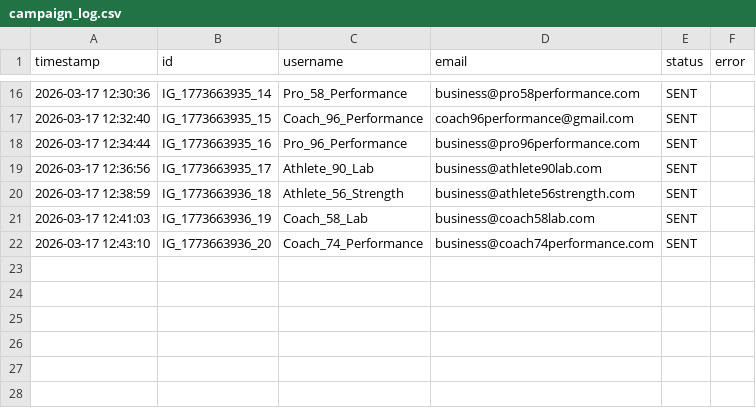
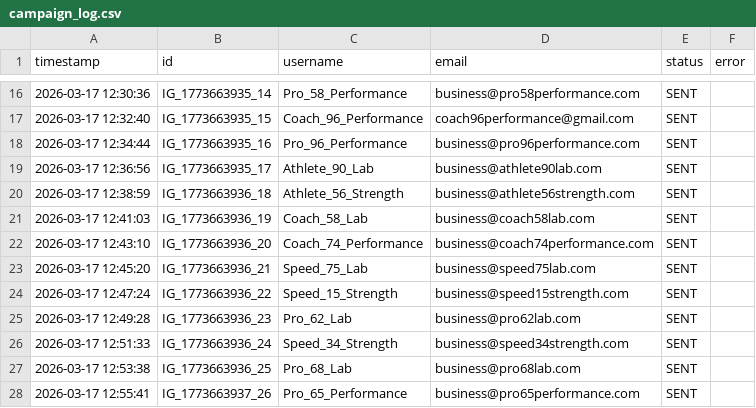
Before and after one commit to aisha581/mrworkout, a CSV file: campaign_log.csv, drawn as a sheet; only a part is shown, gaps mark what is left out.

```diff
--- a/campaign_log.csv
+++ b/campaign_log.csv
@@ -22 +22,7 @@ timestamp,id,username,email,status,error
 2026-03-17 12:43:10,IG_1773663936_20,Coach_74_Performance,business@coach74performance.com,SENT,
+2026-03-17 12:45:20,IG_1773663936_21,Speed_75_Lab,business@speed75lab.com,SENT,
+2026-03-17 12:47:24,IG_1773663936_22,Speed_15_Strength,business@speed15strength.com,SENT,
+2026-03-17 12:49:28,IG_1773663936_23,Pro_62_Lab,business@pro62lab.com,SENT,
+2026-03-17 12:51:33,IG_1773663936_24,Speed_34_Strength,business@speed34strength.com,SENT,
+2026-03-17 12:53:38,IG_1773663936_25,Pro_68_Lab,business@pro68lab.com,SENT,
+2026-03-17 12:55:41,IG_1773663937_26,Pro_65_Performance,business@pro65performance.com,SENT,
```
Also changed, not shown: 2 other files.
